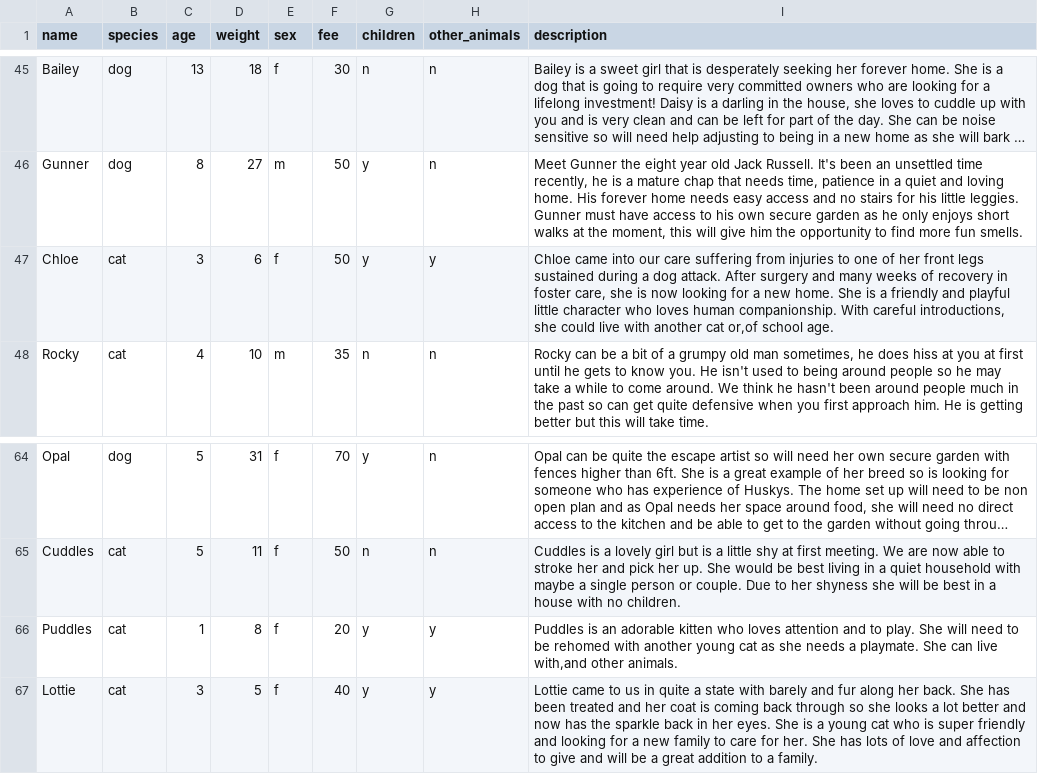
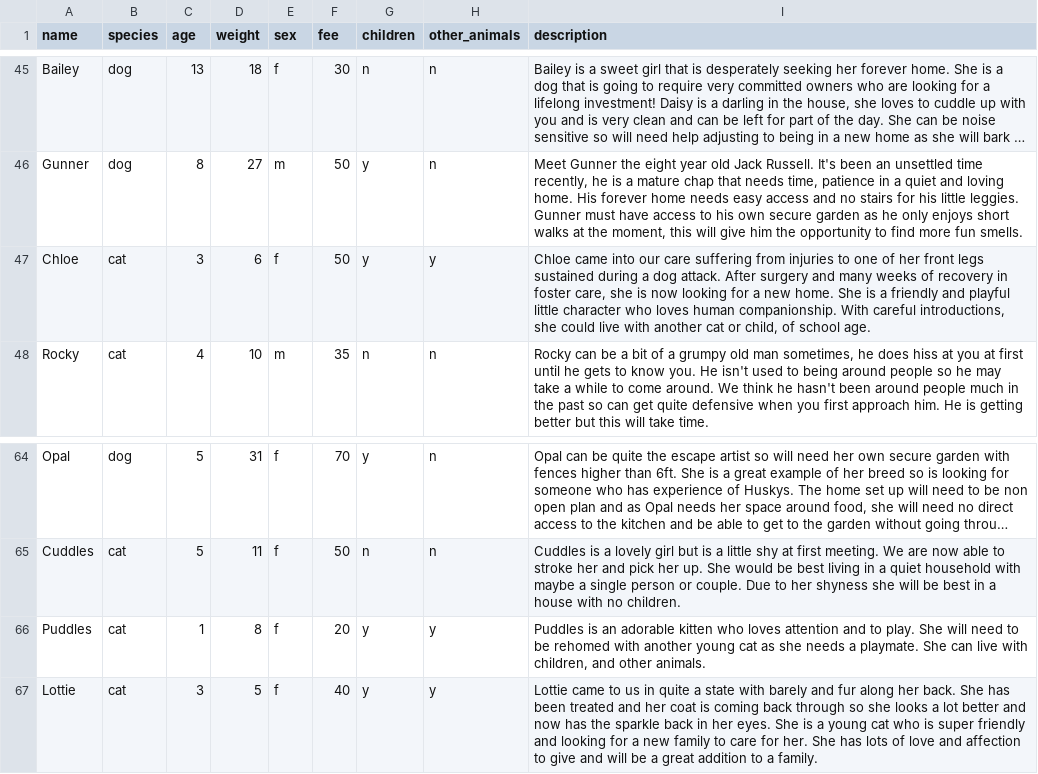
Before and after one commit to redis-developer/redis-om-python-search-demo, a CSV file: animal_data.csv, drawn as a sheet; only a part is shown, gaps mark what is left out; long unchanged cells end in …; the diff names each change by its address in the sheet, - before the commit and + after, or states it on an @@ line.

Commit message:
Fixed a couple more descriptions.

```diff
--- a/animal_data.csv
+++ b/animal_data.csv
-I47 (description): …another cat or,of school age.
+I47 (description): …another cat or child, of school age.
-I66 (description): …can live with,and other animals.
+I66 (description): …can live with children, and other animals.
```
